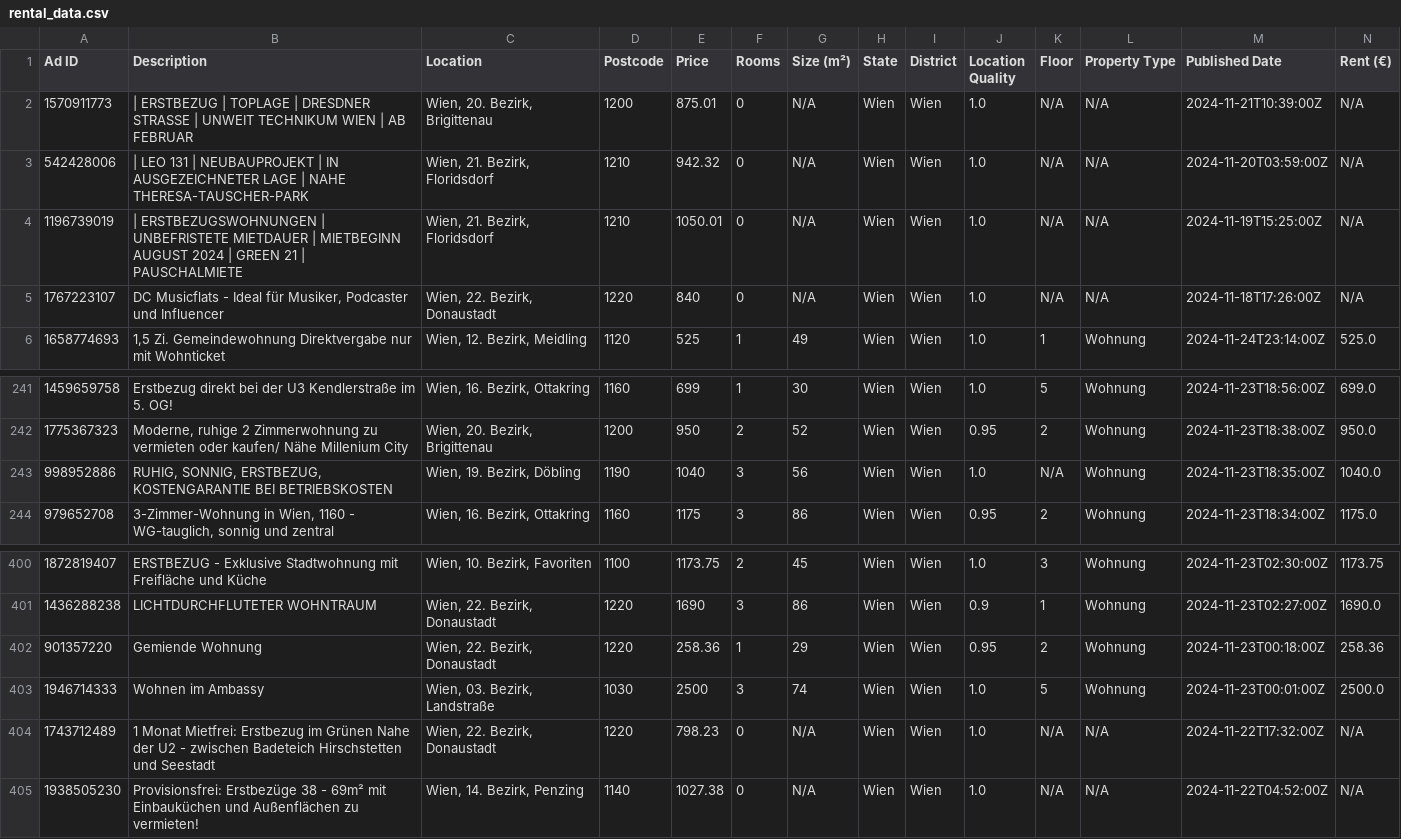
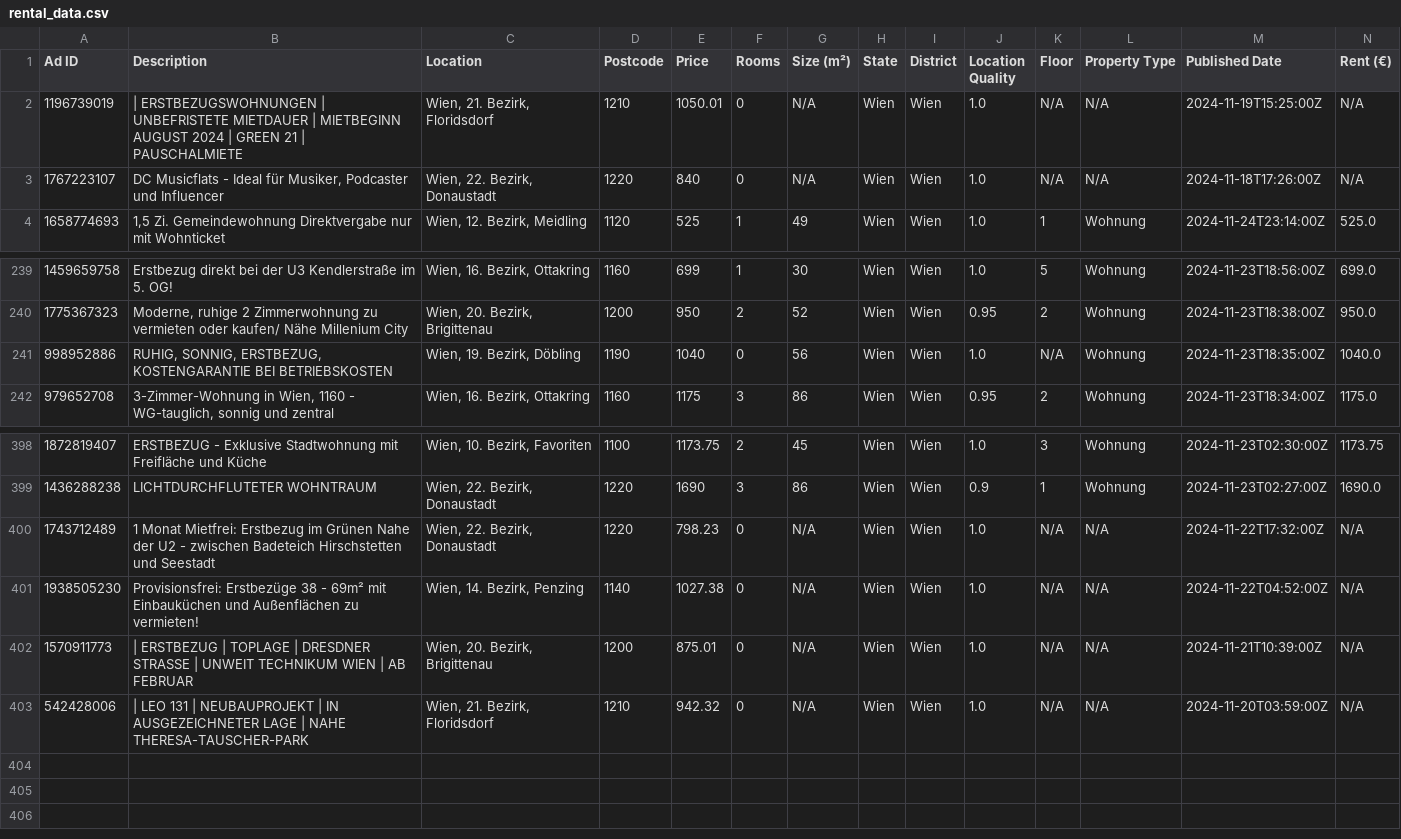
Before and after one commit to nireven/N-renting-in-vienna, a CSV file: listings/rental_data.csv, drawn as a sheet; only a part is shown, gaps mark what is left out; removed rows and columns are numbered as before the commit, all else as after; rows hold the shown columns only; the diff names each change by its address in the sheet, - before the commit and + after, or states it on an @@ line.

```diff
--- a/listings/rental_data.csv
+++ b/listings/rental_data.csv
-F241 (Rooms): 3
+F241 (Rooms): 0
-row 402: 901357220 | Gemiende Wohnung | Wien, 22. Bezirk, Donaustadt | 1220 | 258.36 | 1 | 29 | Wien | Wien | 0.95 | 2 | Wohnung | 2024-11-23T00:18:00Z | 258.36
-row 403: 1946714333 | Wohnen im Ambassy | Wien, 03. Bezirk, Landstraße | 1030 | 2500 | 3 | 74 | Wien | Wien | 1.0 | 5 | Wohnung | 2024-11-23T00:01:00Z | 2500.0
@@ row 2 moved to row 402: 1570911773 @@
@@ row 3 moved to row 403: 542428006 @@
```
